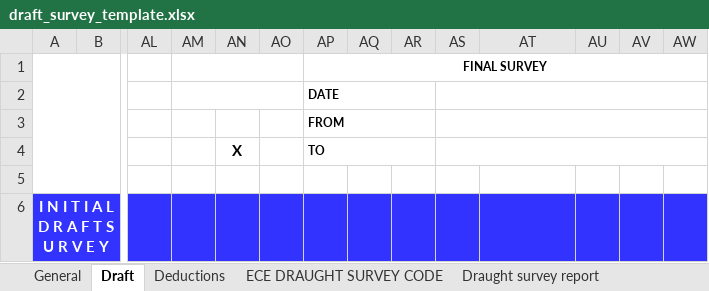
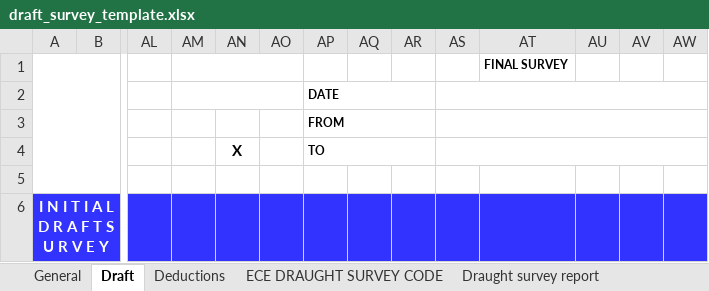
Before and after one commit to aaronavila9530-arch/erp-som, an Excel workbook: backend_api/templates/draft_survey_template.xlsx, sheet Draft, drawn as a sheet; only a part is shown, gaps mark what is left out; values as stored, in another font and other column widths than the file's, no borders; charts and pictures not drawn; the diff names each change by its address in the sheet, - before the commit and + after, or states it on an @@ line.

Commit message:
draft

```diff
--- a/backend_api/templates/draft_survey_template.xlsx (sheet Draft)
+++ b/backend_api/templates/draft_survey_template.xlsx (sheet Draft)
-AP1: FINAL SURVEY
+AP1: (empty)
-AP1:AW1 merged
-AT1: (empty)
+AT1: FINAL SURVEY
```
Also changed, not shown: 1 other file.
